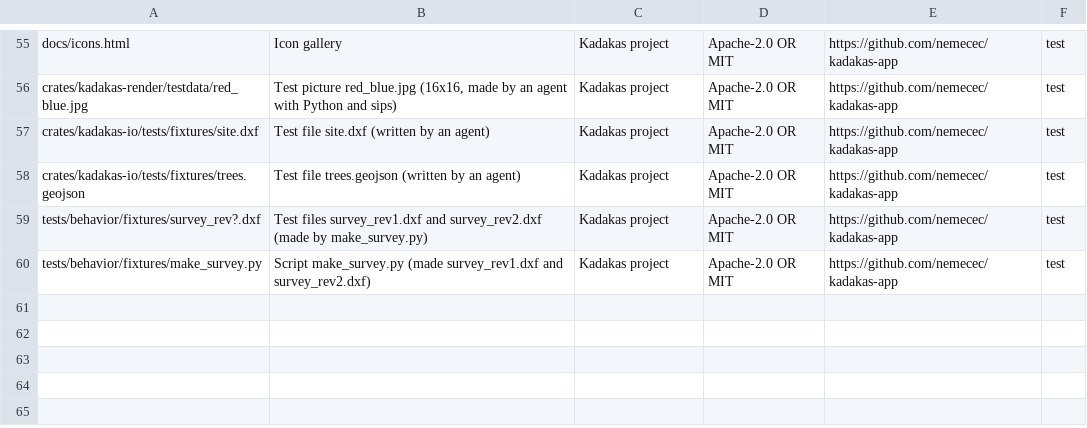
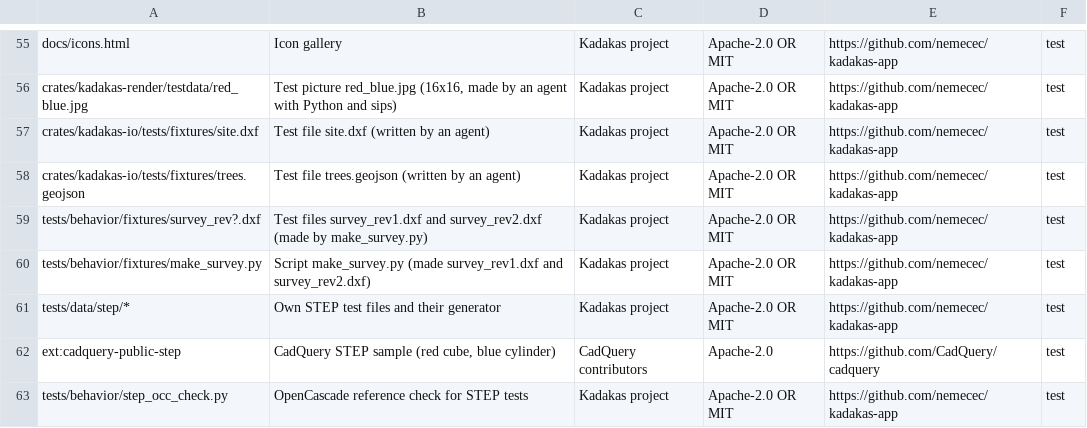
Before and after one commit to nemecec/kadakas-app, a TSV file: docs/attribution-assets.tsv, drawn as a sheet; only a part is shown, gaps mark what is left out.

Commit message:
IOP-11: behavior and python tests, public sample test, attribution rows

```diff
--- a/docs/attribution-assets.tsv
+++ b/docs/attribution-assets.tsv
@@ -60 +60,4 @@ tests/behavior/fixtures/survey_rev?.dxf	Test files survey_rev1.dxf and survey_re
 tests/behavior/fixtures/make_survey.py	Script make_survey.py (made survey_rev1.dxf and survey_rev2.dxf)	Kadakas project	Apache-2.0 OR MIT	https://github.com/nemecec/kadakas-app	test
+tests/data/step/*	Own STEP test files and their generator	Kadakas project	Apache-2.0 OR MIT	https://github.com/nemecec/kadakas-app	test
+ext:cadquery-public-step	CadQuery STEP sample (red cube, blue cylinder)	CadQuery contributors	Apache-2.0	https://github.com/CadQuery/cadquery	test
+tests/behavior/step_occ_check.py	OpenCascade reference check for STEP tests	Kadakas project	Apache-2.0 OR MIT	https://github.com/nemecec/kadakas-app	test
```
Also changed, not shown: 6 other files.
